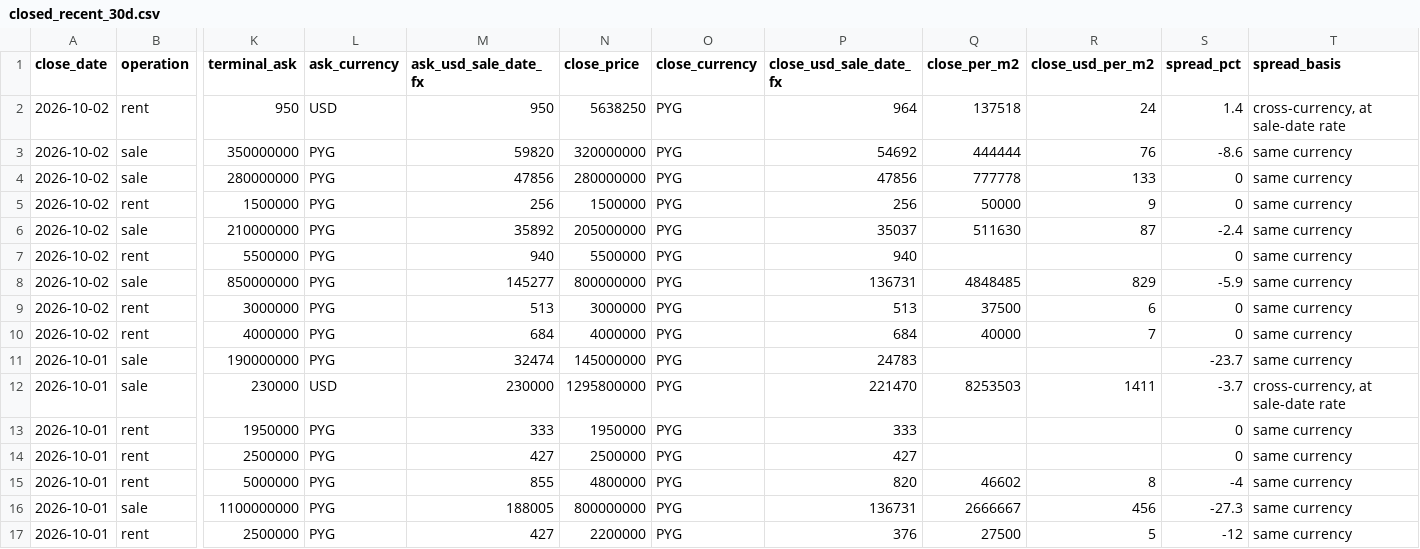
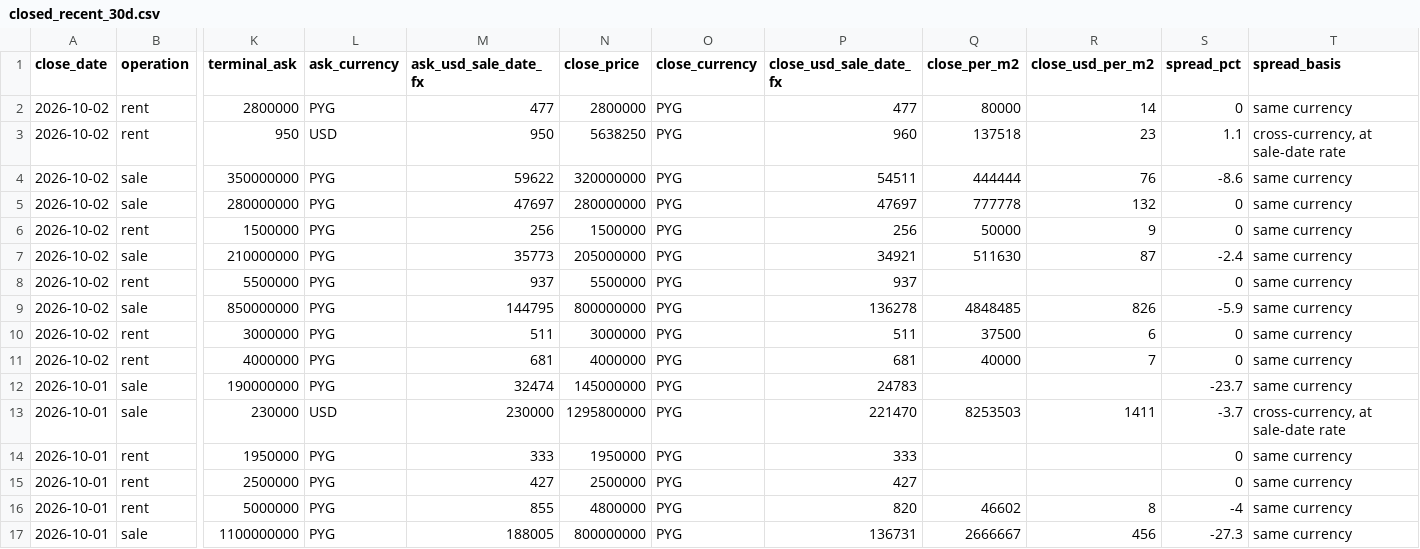
Before and after one commit to ddvanlith/tekoha-daily, a CSV file: dashboard/data/closed_recent_30d.csv, drawn as a sheet; only a part is shown, gaps mark what is left out; the shorter side is filled out with more unchanged rows; addresses are those after the commit; rows hold the shown columns only; the diff names each change by its address in the sheet, - before the commit and + after, or states it on an @@ line.

```diff
--- a/dashboard/data/closed_recent_30d.csv
+++ b/dashboard/data/closed_recent_30d.csv
+row 2: 2026-10-02 | rent | 2800000 | PYG | 477 | 2800000 | PYG | 477 | 80000 | 14 | 0 | same currency
-P3 (close_usd_sale_date_fx): 964
+P3 (close_usd_sale_date_fx): 960
-R3 (close_usd_per_m2): 24
+R3 (close_usd_per_m2): 23
-S3 (spread_pct): 1.4
+S3 (spread_pct): 1.1
-M4 (ask_usd_sale_date_fx): 59820
+M4 (ask_usd_sale_date_fx): 59622
-P4 (close_usd_sale_date_fx): 54692
+P4 (close_usd_sale_date_fx): 54511
-M5 (ask_usd_sale_date_fx): 47856
+M5 (ask_usd_sale_date_fx): 47697
-P5 (close_usd_sale_date_fx): 47856
+P5 (close_usd_sale_date_fx): 47697
-R5 (close_usd_per_m2): 133
+R5 (close_usd_per_m2): 132
-M7 (ask_usd_sale_date_fx): 35892
+M7 (ask_usd_sale_date_fx): 35773
-P7 (close_usd_sale_date_fx): 35037
+P7 (close_usd_sale_date_fx): 34921
-M8 (ask_usd_sale_date_fx): 940
+M8 (ask_usd_sale_date_fx): 937
-P8 (close_usd_sale_date_fx): 940
+P8 (close_usd_sale_date_fx): 937
-M9 (ask_usd_sale_date_fx): 145277
+M9 (ask_usd_sale_date_fx): 144795
-P9 (close_usd_sale_date_fx): 136731
+P9 (close_usd_sale_date_fx): 136278
-R9 (close_usd_per_m2): 829
+R9 (close_usd_per_m2): 826
-M10 (ask_usd_sale_date_fx): 513
+M10 (ask_usd_sale_date_fx): 511
-P10 (close_usd_sale_date_fx): 513
+P10 (close_usd_sale_date_fx): 511
-M11 (ask_usd_sale_date_fx): 684
+M11 (ask_usd_sale_date_fx): 681
-P11 (close_usd_sale_date_fx): 684
+P11 (close_usd_sale_date_fx): 681
```
Also changed, not shown: dashboard/data/asking_new_7d.csv, dashboard/data/asking_remax_daily.csv, 19 other files.
